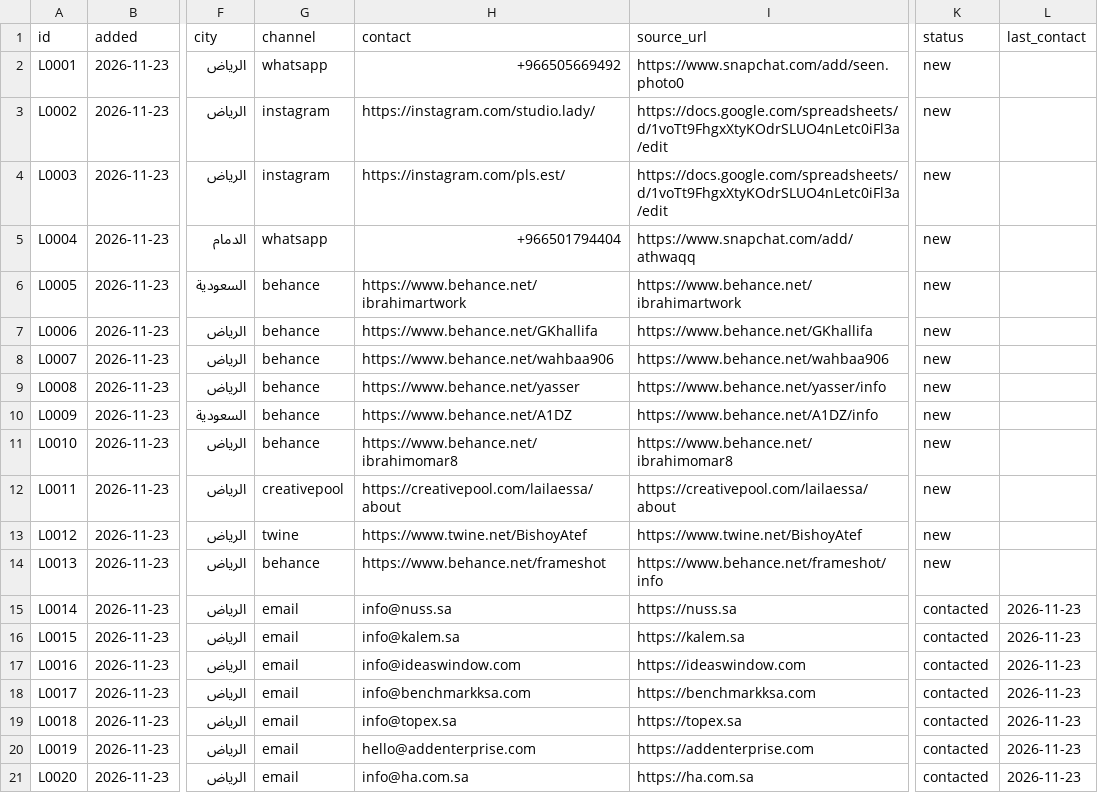
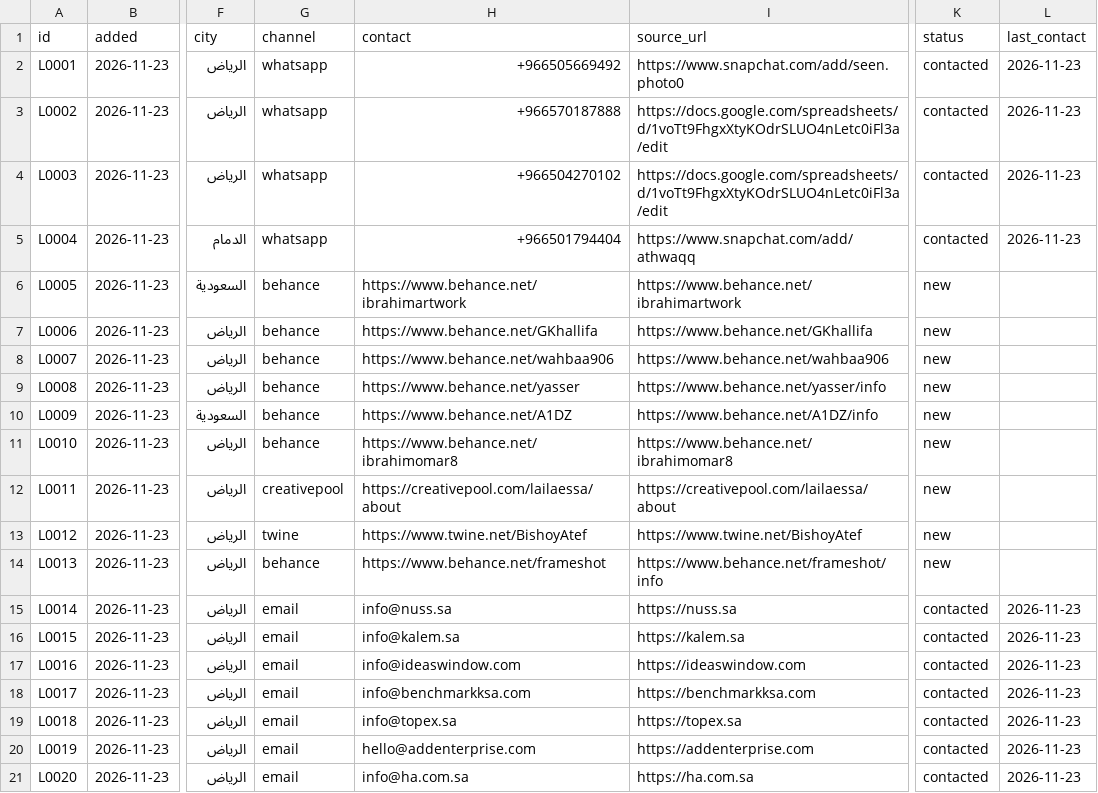
Before and after one commit to RESERABUSINESS/-, a CSV file: data/leads.csv, drawn as a sheet; only a part is shown, gaps mark what is left out; the diff names each change by its address in the sheet, - before the commit and + after, or states it on an @@ line.

```diff
--- a/data/leads.csv
+++ b/data/leads.csv
-K2:K5 (status): new
+K2:K5 (status): contacted
-L2:L5 (last_contact): (empty)
+L2:L5 (last_contact): 2026-11-23
-G3:G4 (channel): instagram
+G3:G4 (channel): whatsapp
-H3 (contact): https://instagram.com/studio.lady/
+H3 (contact): +966570187888
-H4 (contact): https://instagram.com/pls.est/
+H4 (contact): +966504270102
```
Also changed, not shown: 1 other file.
